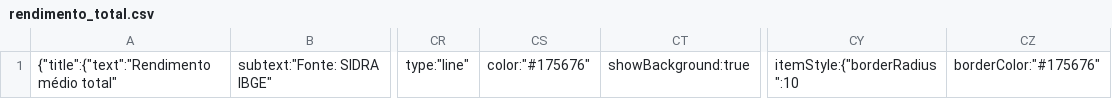
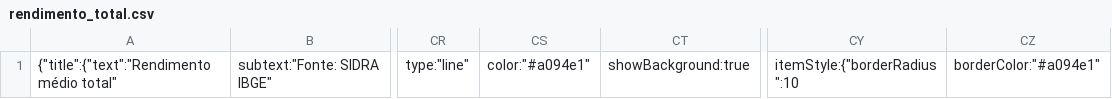
Before and after one commit to cienciadedadosnaep/rs_dados_trabalhoemprego_rendimento, a CSV file: data/rendimento_total.csv, drawn as a sheet; only a part is shown, gaps mark what is left out; the diff names each change by its address in the sheet, - before the commit and + after, or states it on an @@ line.

```diff
--- a/data/rendimento_total.csv
+++ b/data/rendimento_total.csv
-CS1: color:"#175676"
+CS1: color:"#a094e1"
-CZ1: borderColor:"#175676"
+CZ1: borderColor:"#a094e1"
```
Also changed, not shown: data/rendimento_raçacor.csv, data/rendimento_sexo.csv, 4 other files.
